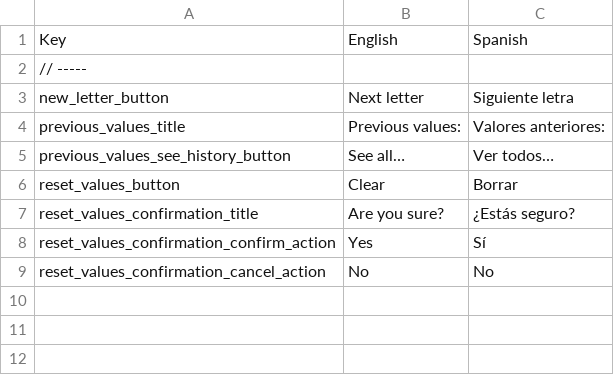
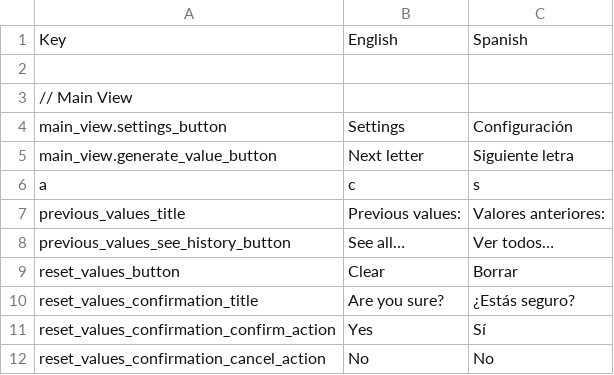
Before and after one commit to gsobrevilla/randomizer, a CSV file: GastuxRandomizer/Resources/Localization/Localizable.csv, drawn as a sheet; addresses are those after the commit; the diff names each change by its address in the sheet, - before the commit and + after, or states it on an @@ line.

```diff
--- a/GastuxRandomizer/Resources/Localization/Localizable.csv
+++ b/GastuxRandomizer/Resources/Localization/Localizable.csv
+row 2: (empty)
-A3: // -----
+A3: // Main View
+row 4: main_view.settings_button | Settings | Configuración
-A5: new_letter_button
+A5: main_view.generate_value_button
+row 6: a | c | s
```
Also changed, not shown: 10 other files.
